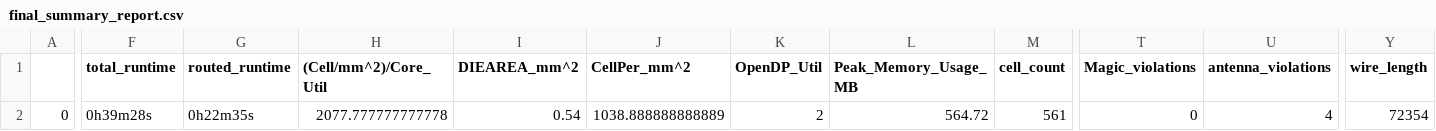
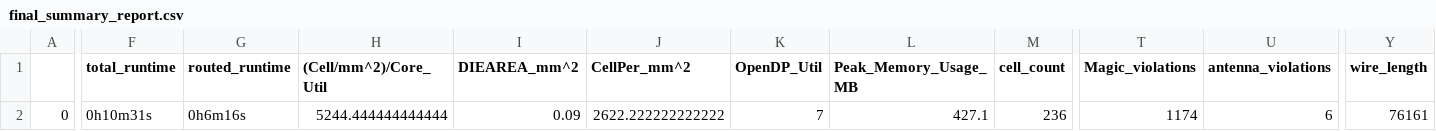
Before and after one commit to thesourcerer8/caravel_stdcelllib_stdcells_project, a CSV file: signoff/user_proj_example/final_summary_report.csv, drawn as a sheet; only a part is shown, gaps mark what is left out; the diff covers the shown part only; the diff names each change by its address in the sheet, - before the commit and + after, or states it on an @@ line.

```diff
--- a/signoff/user_proj_example/final_summary_report.csv
+++ b/signoff/user_proj_example/final_summary_report.csv
-F2 (total_runtime): 0h39m28s
+F2 (total_runtime): 0h10m31s
-G2 (routed_runtime): 0h22m35s
+G2 (routed_runtime): 0h6m16s
-H2 ((Cell/mm^2)/Core_Util): 2077.777777777778
+H2 ((Cell/mm^2)/Core_Util): 5244.444444444444
-I2 (DIEAREA_mm^2): 0.54
+I2 (DIEAREA_mm^2): 0.09
-J2 (CellPer_mm^2): 1038.888888888889
+J2 (CellPer_mm^2): 2622.222222222222
-K2 (OpenDP_Util): 2
+K2 (OpenDP_Util): 7
-L2 (Peak_Memory_Usage_MB): 564.72
+L2 (Peak_Memory_Usage_MB): 427.1
-M2 (cell_count): 561
+M2 (cell_count): 236
-T2 (Magic_violations): 0
+T2 (Magic_violations): 1174
-U2 (antenna_violations): 4
+U2 (antenna_violations): 6
-Y2 (wire_length): 72354
+Y2 (wire_length): 76161
```
Also changed, not shown: 27 edited cells elsewhere in this file, 15 other files.
